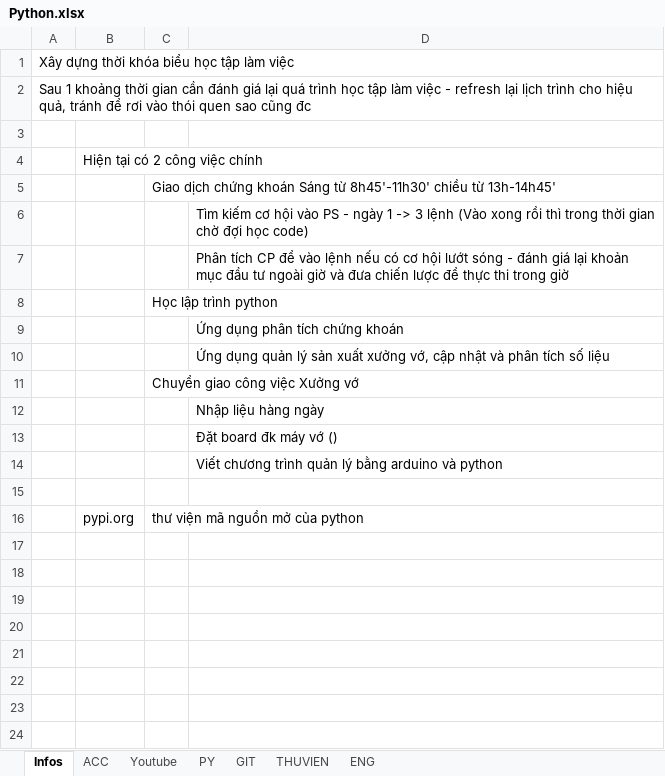
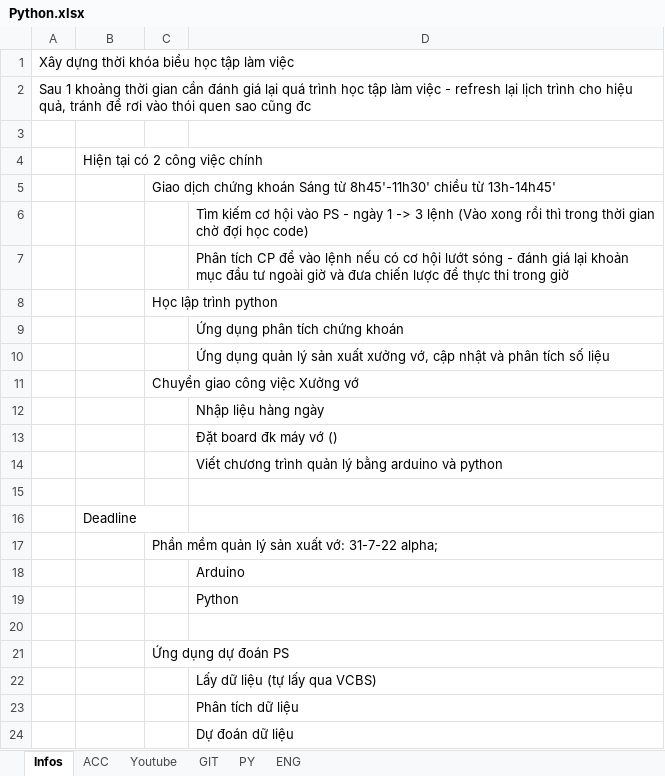
Before and after one commit to TrungDaoDEV/git_add_files, an Excel workbook: Python.xlsx, sheet Infos, drawn as a sheet; values as stored, in another font and other column widths than the file's, no borders; addresses are those after the commit; the diff names each change by its address in the sheet, - before the commit and + after, or states it on an @@ line.

```diff
--- a/Python.xlsx (sheet Infos)
+++ b/Python.xlsx (sheet Infos)
-sheet tab: THUVIEN
@@ sheet tab order changed: Infos | ACC | Youtube | GIT | PY | ENG @@
+row 16:  | Deadline
+row 17:  |  | Phần mềm quản lý sản xuất vớ: 31-7-22 alpha;
+row 18:  |  |  | Arduino
+row 19:  |  |  | Python
-row 20:  | pypi.org | thư viện mã nguồn mở của python
+row 20: (empty)
+row 21:  |  | Ứng dụng dự đoán PS
+row 22:  |  |  | Lấy dữ liệu (tự lấy qua VCBS)
+row 23:  |  |  | Phân tích dữ liệu
+row 24:  |  |  | Dự đoán dữ liệu
```
Also changed, not shown: sheet PY, charts or pictures, Relax.xlsx, 2 other files.
